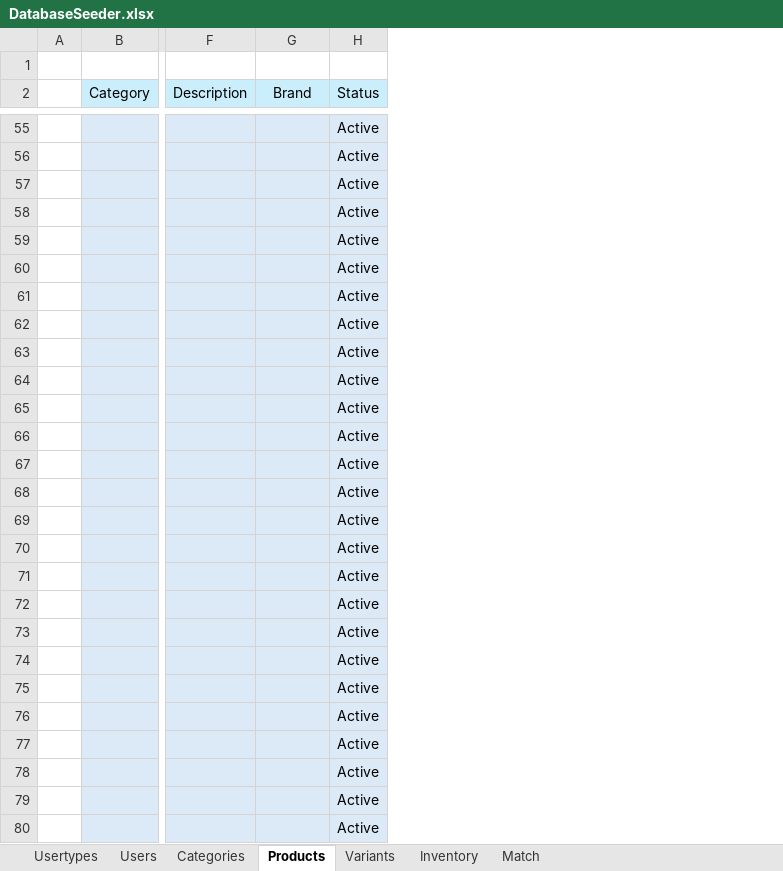
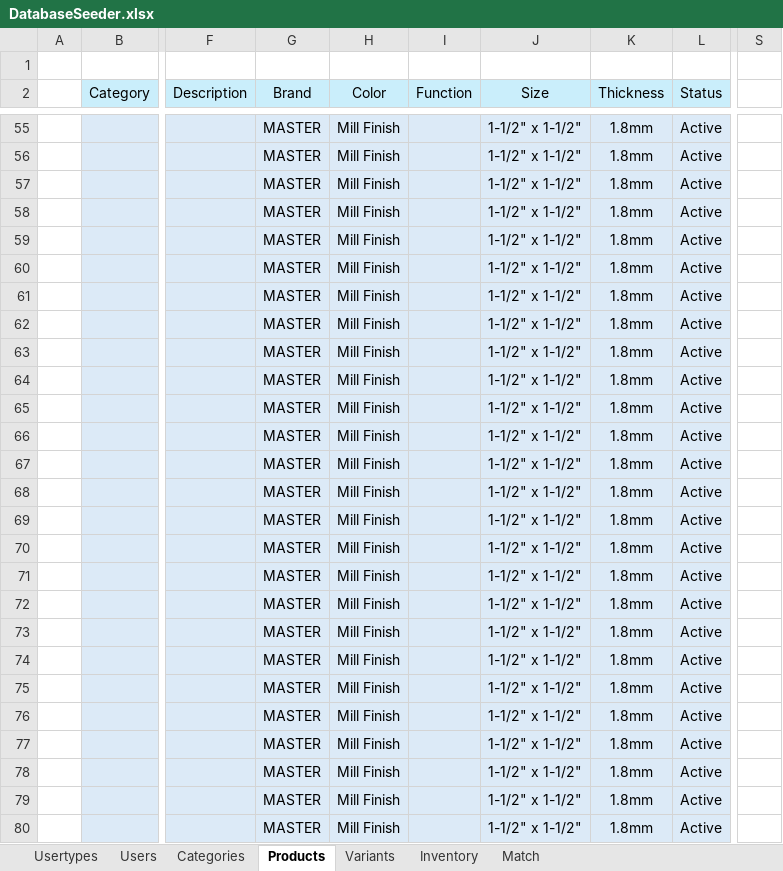
Before and after one commit to grgjose/tqmp, an Excel workbook: storage/app/public/imports/DatabaseSeeder.xlsx, sheet Products, drawn as a sheet; only a part is shown, gaps mark what is left out; values as stored, in another font and other column widths than the file's, no borders; conditional formats not drawn; the diff covers the shown part only; the diff names each change by its address in the sheet, - before the commit and + after, or states it on an @@ line.

Commit message:
Product Variants / Details Update

```diff
--- a/storage/app/public/imports/DatabaseSeeder.xlsx (sheet Products)
+++ b/storage/app/public/imports/DatabaseSeeder.xlsx (sheet Products)
+column H (Color), rows 55-80: all Mill Finish
+column I (Function), empty
+column J (Size), rows 55-80: all 1-1/2" x 1-1/2"
+column K (Thickness), rows 55-80: all 1.8mm
+column S, empty
-G55:G80 (Brand): (empty)
+G55:G80 (Brand): MASTER
```
Also changed, not shown: 378 edited cells elsewhere in this sheet, 11 other files.
